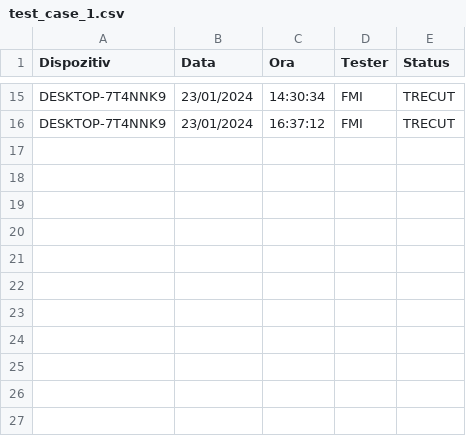
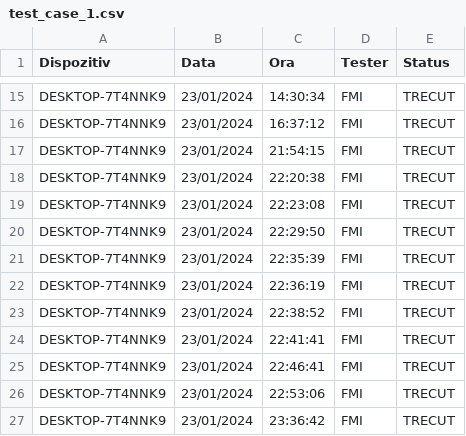
Before and after one commit to cadfrunze/sigemoTest, a CSV file: rapoarte/test_case_1.csv, drawn as a sheet; only a part is shown, gaps mark what is left out.

```diff
--- a/rapoarte/test_case_1.csv
+++ b/rapoarte/test_case_1.csv
@@ -16 +16,12 @@ DESKTOP-7T4NNK9,23/01/2024,14:30:34,FMI,TRECUT
 DESKTOP-7T4NNK9,23/01/2024,16:37:12,FMI,TRECUT
+DESKTOP-7T4NNK9,23/01/2024,21:54:15,FMI,TRECUT
+DESKTOP-7T4NNK9,23/01/2024,22:20:38,FMI,TRECUT
+DESKTOP-7T4NNK9,23/01/2024,22:23:08,FMI,TRECUT
+DESKTOP-7T4NNK9,23/01/2024,22:29:50,FMI,TRECUT
+DESKTOP-7T4NNK9,23/01/2024,22:35:39,FMI,TRECUT
+DESKTOP-7T4NNK9,23/01/2024,22:36:19,FMI,TRECUT
+DESKTOP-7T4NNK9,23/01/2024,22:38:52,FMI,TRECUT
+DESKTOP-7T4NNK9,23/01/2024,22:41:41,FMI,TRECUT
+DESKTOP-7T4NNK9,23/01/2024,22:46:41,FMI,TRECUT
+DESKTOP-7T4NNK9,23/01/2024,22:53:06,FMI,TRECUT
+DESKTOP-7T4NNK9,23/01/2024,23:36:42,FMI,TRECUT
```
Also changed, not shown: rapoarte/test_case_3.csv, rapoarte/test_case_4.csv, 8 other files.
